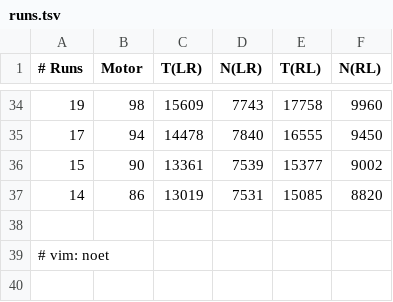
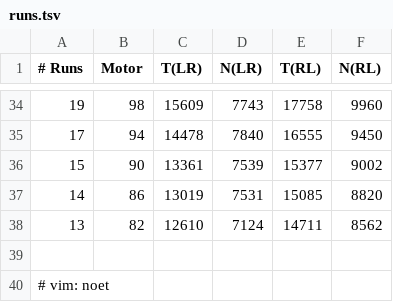
Before and after one commit to martin-ueding/physics601-reports, a TSV file: K221_Moessbauer/Data/runs.tsv, drawn as a sheet; only a part is shown, gaps mark what is left out.

Commit message:
More data

```diff
--- a/K221_Moessbauer/Data/runs.tsv
+++ b/K221_Moessbauer/Data/runs.tsv
@@ -37,2 +37,3 @@
 14	86	13019	7531	15085	8820
+13	82	12610	7124	14711	8562
 
```
